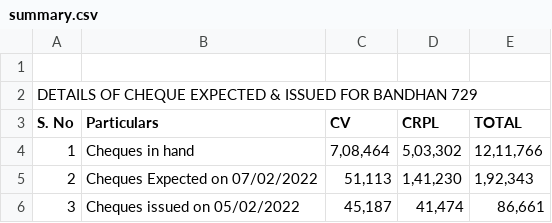
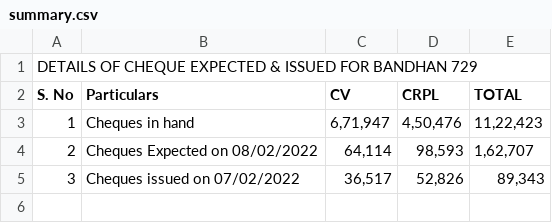
Before and after one commit to Accmaha/Accmaha, a CSV file: summary.csv, drawn as a sheet.

Commit message:
Add files via upload

```diff
--- a/summary.csv
+++ b/summary.csv
@@ -1,6 +1,5 @@
-,,,,,,,
 DETAILS OF CHEQUE EXPECTED & ISSUED FOR BANDHAN 729,,,,,,,
 S. No,Particulars,CV,CRPL,TOTAL,,,
-1,Cheques in hand ," 7,08,464 "," 5,03,302 "," 12,11,766 ",,,
-2,Cheques Expected on 07/02/2022," 51,113 "," 1,41,230 "," 1,92,343 ",,,
-3,Cheques issued on  05/02/2022 ," 45,187 "," 41,474 "," 86,661 ",,,
+1,Cheques in hand ," 6,71,947 "," 4,50,476 "," 11,22,423 ",,,
+2,Cheques Expected on 08/02/2022," 64,114 "," 98,593 "," 1,62,707 ",,,
+3,Cheques issued on  07/02/2022 ," 36,517 "," 52,826 "," 89,343 ",,,
```
